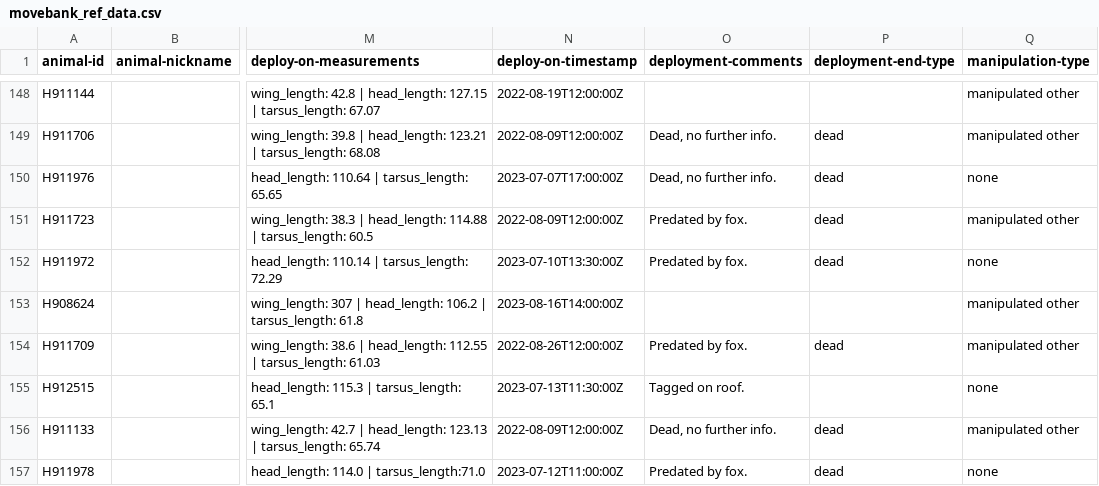
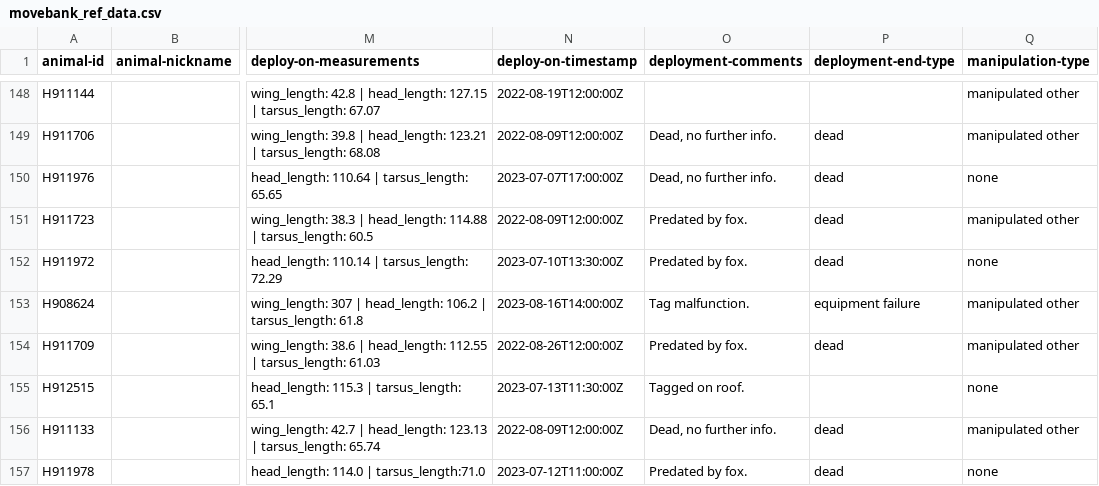
Before and after one commit to inbo/bird-tracking, a CSV file: data/processed/HG_JUVENILE/movebank_ref_data.csv, drawn as a sheet; only a part is shown, gaps mark what is left out; the diff covers the shown part only; the diff names each change by its address in the sheet, - before the commit and + after, or states it on an @@ line.

```diff
--- a/data/processed/HG_JUVENILE/movebank_ref_data.csv
+++ b/data/processed/HG_JUVENILE/movebank_ref_data.csv
-O153 (deployment-comments): (empty)
+O153 (deployment-comments): Tag malfunction.
-P153 (deployment-end-type): (empty)
+P153 (deployment-end-type): equipment failure
```
Also changed, not shown: 55 edited cells elsewhere in this file.
